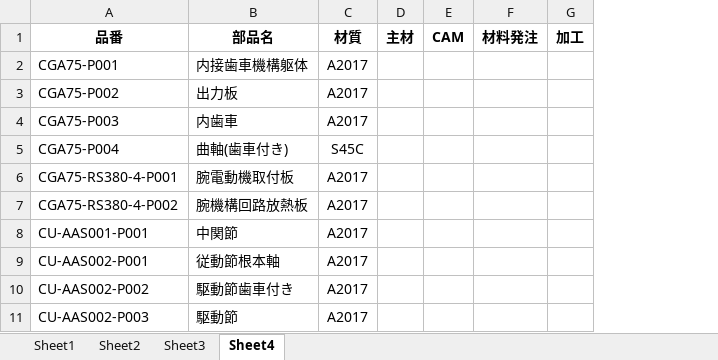
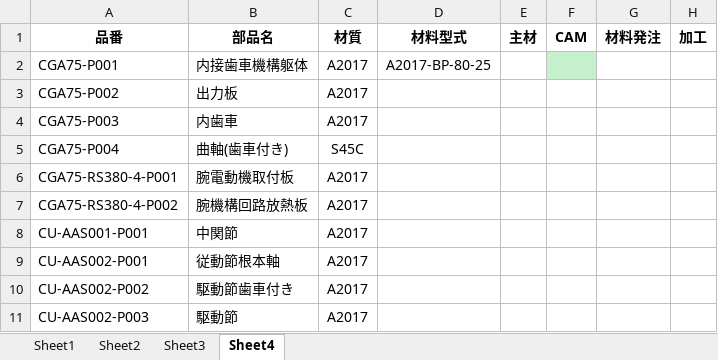
Before and after one commit to KatsukiOishi/HikkiKomori, an Excel workbook: 機械設計/_BOM/BOM.xlsx, sheet Sheet4, drawn as a sheet; only a part is shown; values as stored, in another font and other column widths than the file's, no borders; addresses are those after the commit; the diff names each change by its address in the sheet, - before the commit and + after, or states it on an @@ line.

```diff
--- a/機械設計/_BOM/BOM.xlsx (sheet Sheet4)
+++ b/機械設計/_BOM/BOM.xlsx (sheet Sheet4)
+column D (材料型式), row 2: A2017-BP-80-25
-F2 fill: none
+F2 fill: #C6EFCE
```
Also changed, not shown: 1 other file.
